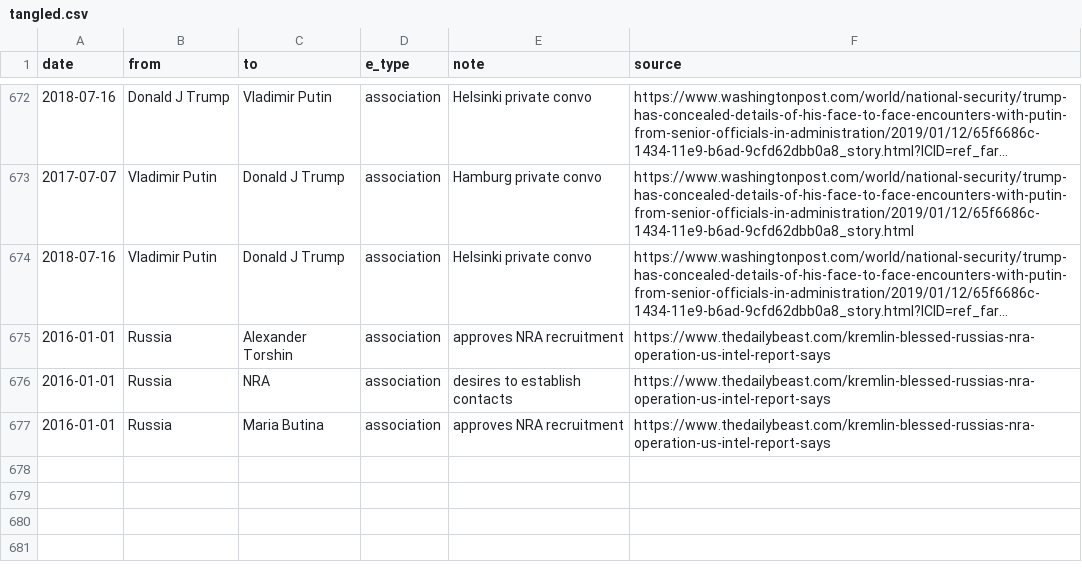
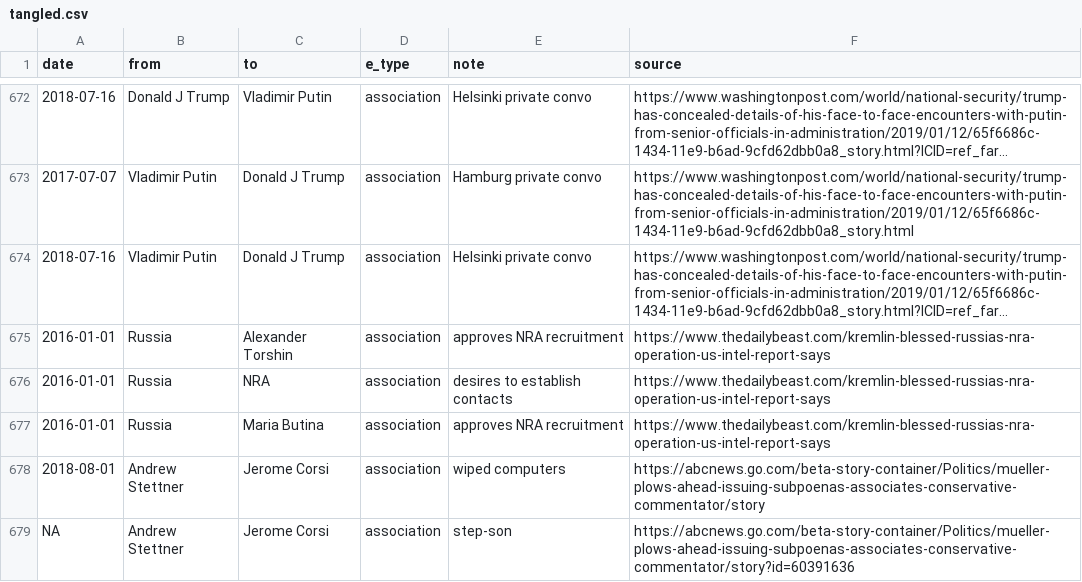
Before and after one commit to schnee/tangler, a CSV file: data/tangled.csv, drawn as a sheet; only a part is shown, gaps mark what is left out; long unchanged cells end in …; the diff names each change by its address in the sheet, - before the commit and + after, or states it on an @@ line.

Commit message:
Stettner - Corsi

```diff
--- a/data/tangled.csv
+++ b/data/tangled.csv
+row 678: 2018-08-01 | Andrew Stettner | Jerome Corsi | association | wiped computers | https://abcnews.go.com/beta-story-container/Politics/mueller-plows-ahead-issuing-subpoenas-associates-conservative-commentator/story
+row 679: NA | Andrew Stettner | Jerome Corsi | association | step-son | https://abcnews.go.com/beta-story-container/Politics/mueller-plows-ahead-issuing-subpoenas-associates-conservative-commentator/story?id=60391636
```
